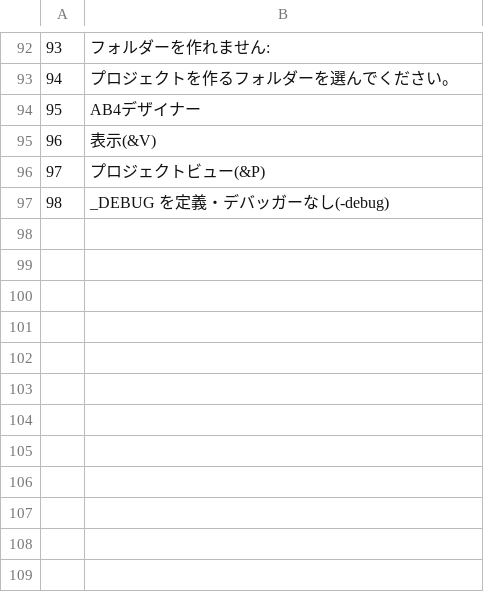
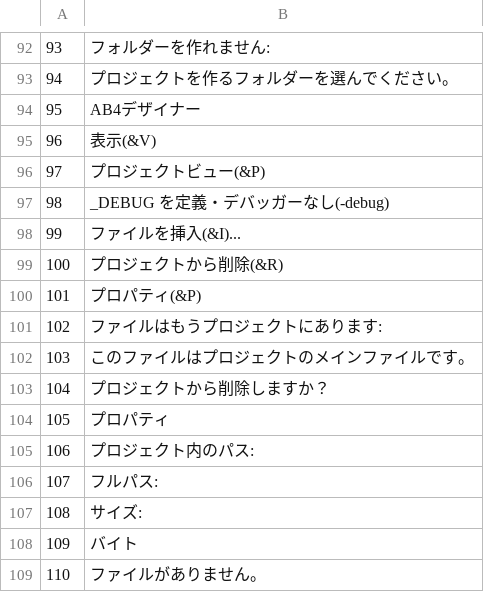
Before and after one commit to bellyoshi/ActBa64, a CSV file: src/projecteditor/ProjectEditor_lang_ja.csv, drawn as a sheet; only a part is shown, gaps mark what is left out; the diff names each change by its address in the sheet, - before the commit and + after, or states it on an @@ line.

```diff
--- a/src/projecteditor/ProjectEditor_lang_ja.csv
+++ b/src/projecteditor/ProjectEditor_lang_ja.csv
+row 98: 99 | ファイルを挿入(&I)...
+row 99: 100 | プロジェクトから削除(&R)
+row 100: 101 | プロパティ(&P)
+row 101: 102 | ファイルはもうプロジェクトにあります:
+row 102: 103 | このファイルはプロジェクトのメインファイルです。
+row 103: 104 | プロジェクトから削除しますか？
+row 104: 105 | プロパティ
+row 105: 106 | プロジェクト内のパス:
+row 106: 107 | フルパス:
+row 107: 108 | サイズ:
+row 108: 109 | バイト
+row 109: 110 | ファイルがありません。
```
Also changed, not shown: src/projecteditor/ProjectEditor_lang_en.csv, 10 other files.
